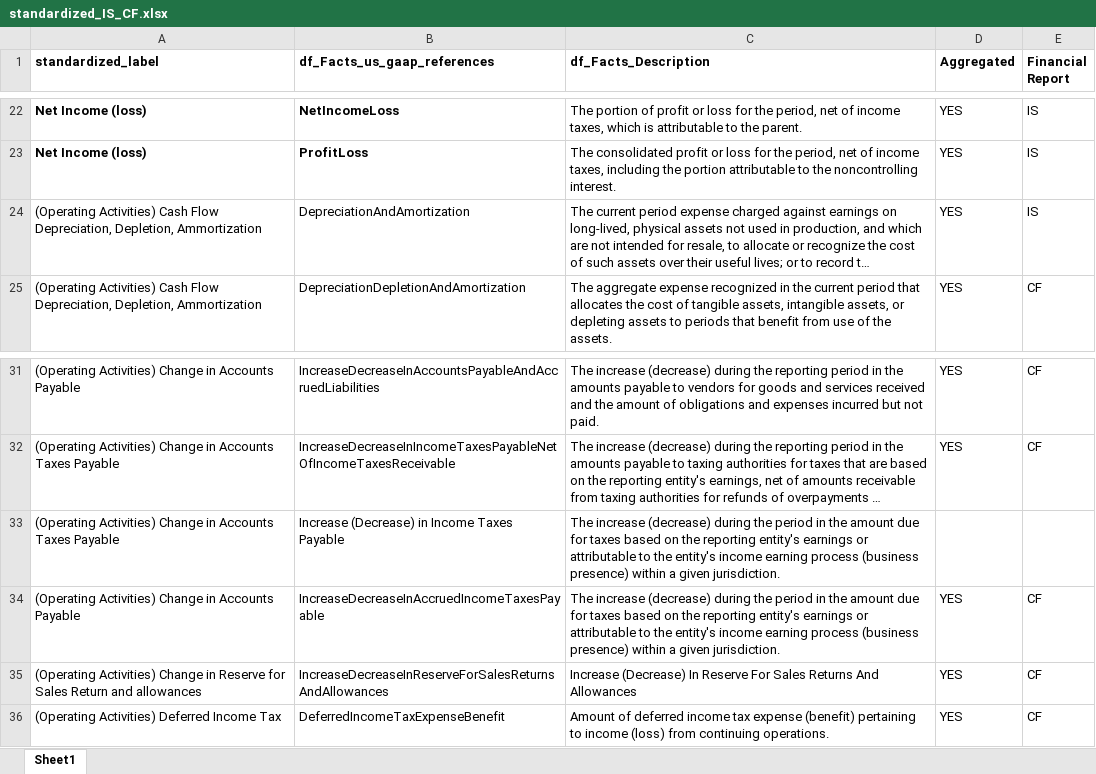
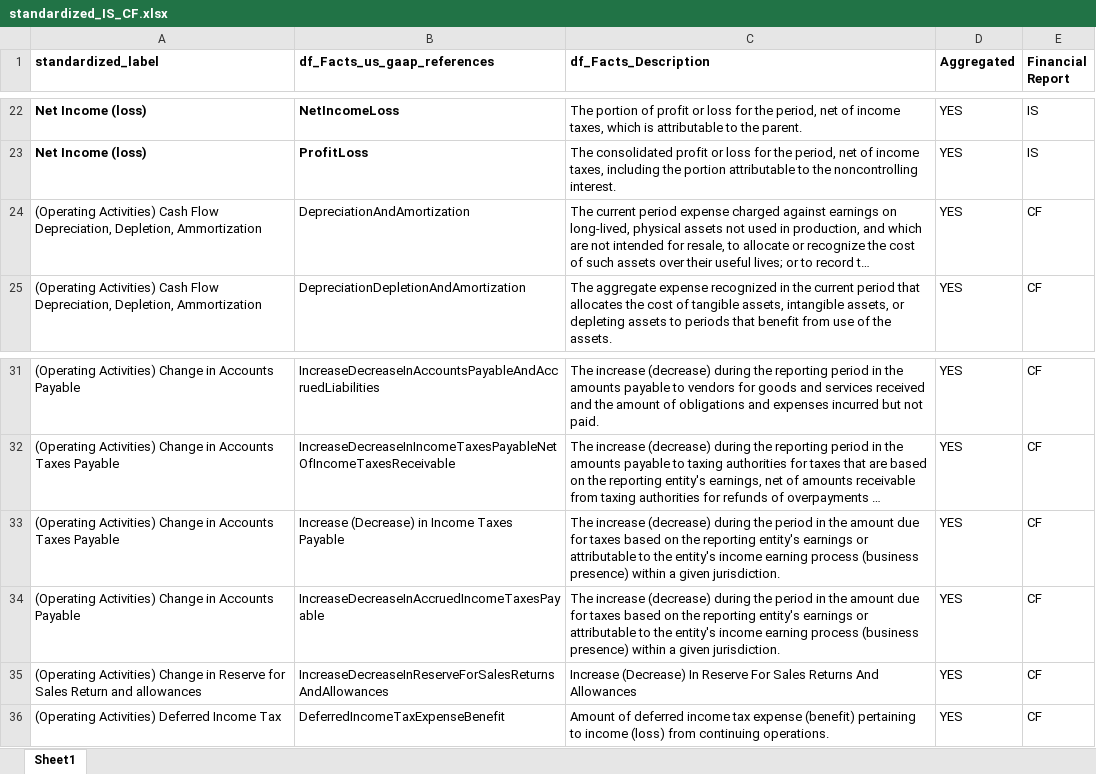
Before and after one commit to gp1981/SEC_data_analysis, an Excel workbook: data/standardized_IS_CF.xlsx, sheet Sheet1, drawn as a sheet; only a part is shown, gaps mark what is left out; long unchanged cells end in …; values as stored, in another font and other column widths than the file's, no borders; the diff names each change by its address in the sheet, - before the commit and + after, or states it on an @@ line.

```diff
--- a/data/standardized_IS_CF.xlsx (sheet Sheet1)
+++ b/data/standardized_IS_CF.xlsx (sheet Sheet1)
-E24 (Financial Report): IS
+E24 (Financial Report): CF
-D33 (Aggregated): (empty)
+D33 (Aggregated): YES
-E33 (Financial Report): (empty)
+E33 (Financial Report): CF
```
Also changed, not shown: 2 other files.
